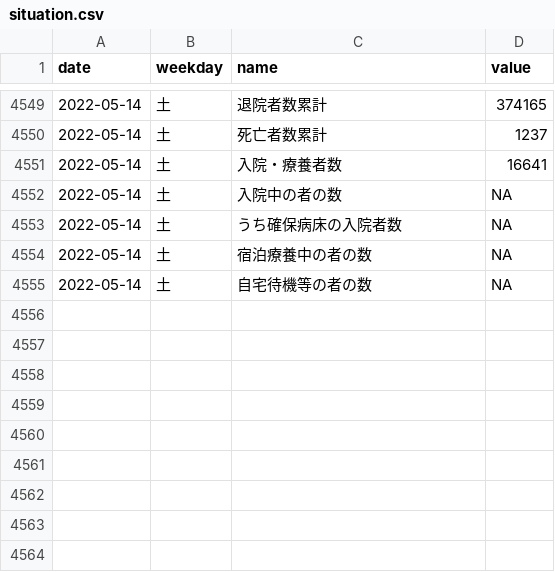
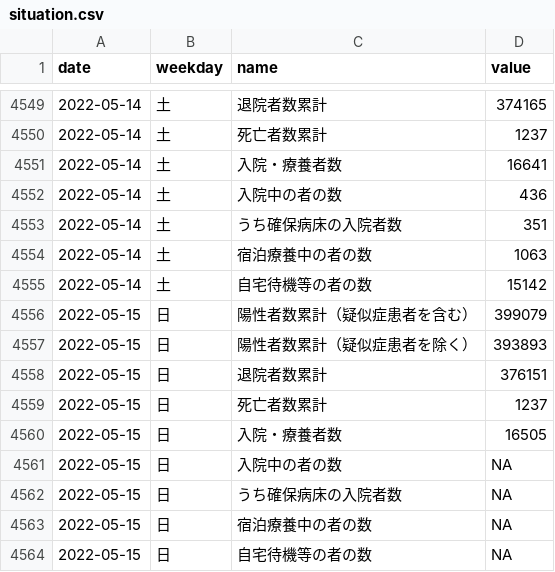
Before and after one commit to kzktmr/Covid19Dashboard, a CSV file: data/situation.csv, drawn as a sheet; only a part is shown, gaps mark what is left out.

Commit message:
Data updated

```diff
--- a/data/situation.csv
+++ b/data/situation.csv
@@ -4551,5 +4551,14 @@ date,weekday,name,value
 2022-05-14,土,入院・療養者数,16641
-2022-05-14,土,入院中の者の数,NA
-2022-05-14,土,うち確保病床の入院者数,NA
-2022-05-14,土,宿泊療養中の者の数,NA
-2022-05-14,土,自宅待機等の者の数,NA
+2022-05-14,土,入院中の者の数,436
+2022-05-14,土,うち確保病床の入院者数,351
+2022-05-14,土,宿泊療養中の者の数,1063
+2022-05-14,土,自宅待機等の者の数,15142
+2022-05-15,日,陽性者数累計（疑似症患者を含む）,399079
+2022-05-15,日,陽性者数累計（疑似症患者を除く）,393893
+2022-05-15,日,退院者数累計,376151
+2022-05-15,日,死亡者数累計,1237
+2022-05-15,日,入院・療養者数,16505
+2022-05-15,日,入院中の者の数,NA
+2022-05-15,日,うち確保病床の入院者数,NA
+2022-05-15,日,宿泊療養中の者の数,NA
+2022-05-15,日,自宅待機等の者の数,NA
```
Also changed, not shown: data/inspection.csv, data/newlycases.csv.
